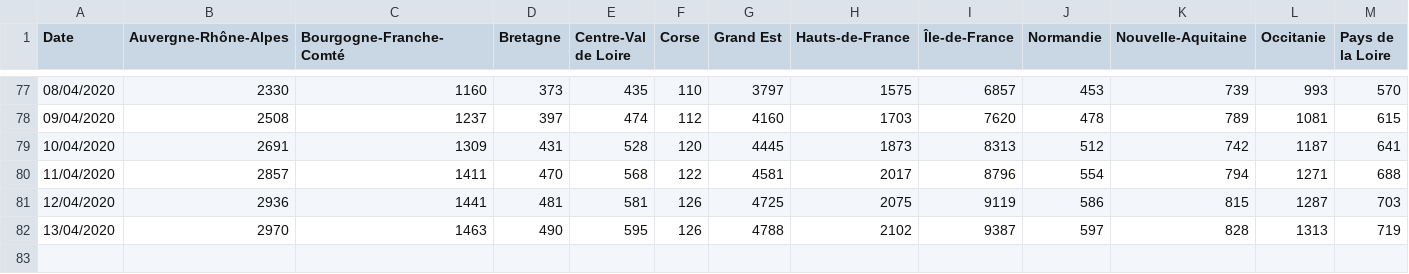
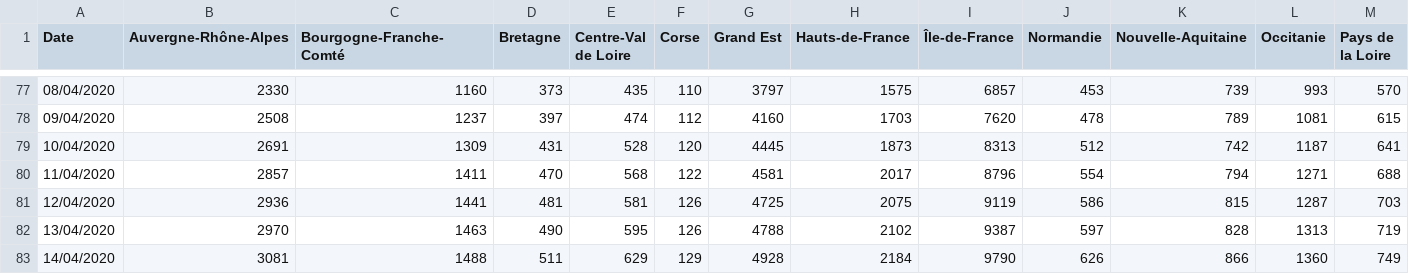
Before and after one commit to cedricguadalupe/FRANCE-COVID-19, a CSV file: france_coronavirus_time_series-recovered.csv, drawn as a sheet; only a part is shown, gaps mark what is left out; rows hold the shown columns only; the diff names each change by its address in the sheet, - before the commit and + after, or states it on an @@ line.

Commit message:
CGU - Maj Geodes & Update 2020-04-14 20h40

```diff
--- a/france_coronavirus_time_series-recovered.csv
+++ b/france_coronavirus_time_series-recovered.csv
+row 83: 14/04/2020 | 3081 | 1488 | 511 | 629 | 129 | 4928 | 2184 | 9790 | 626 | 866 | 1360 | 749
```
